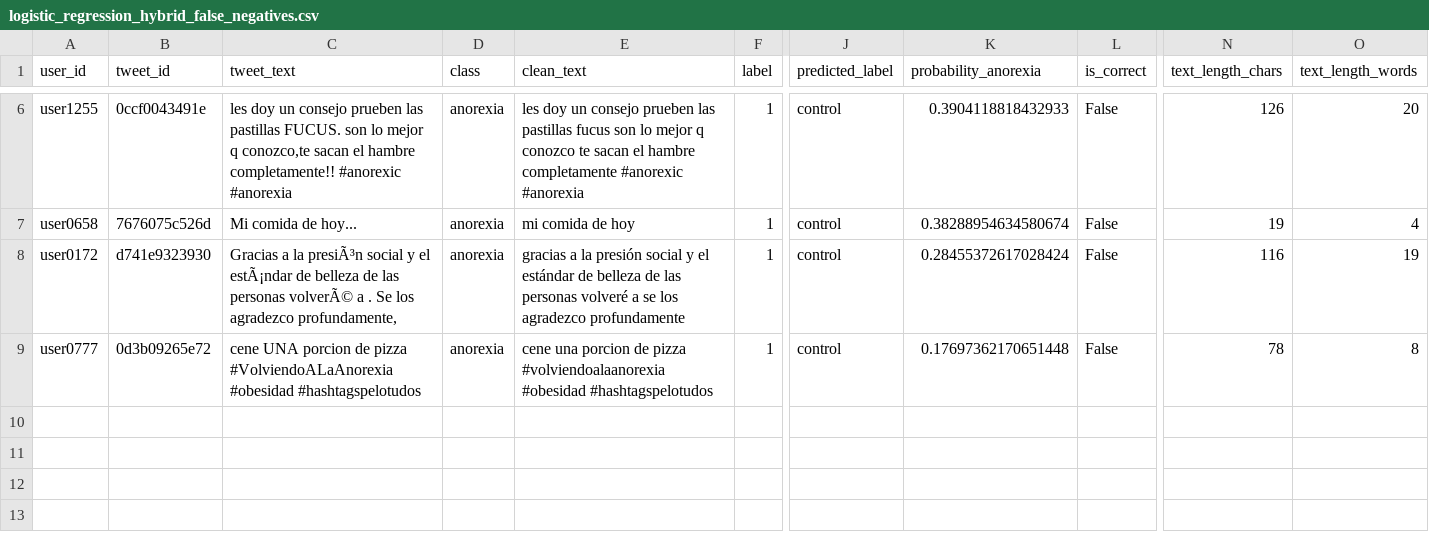
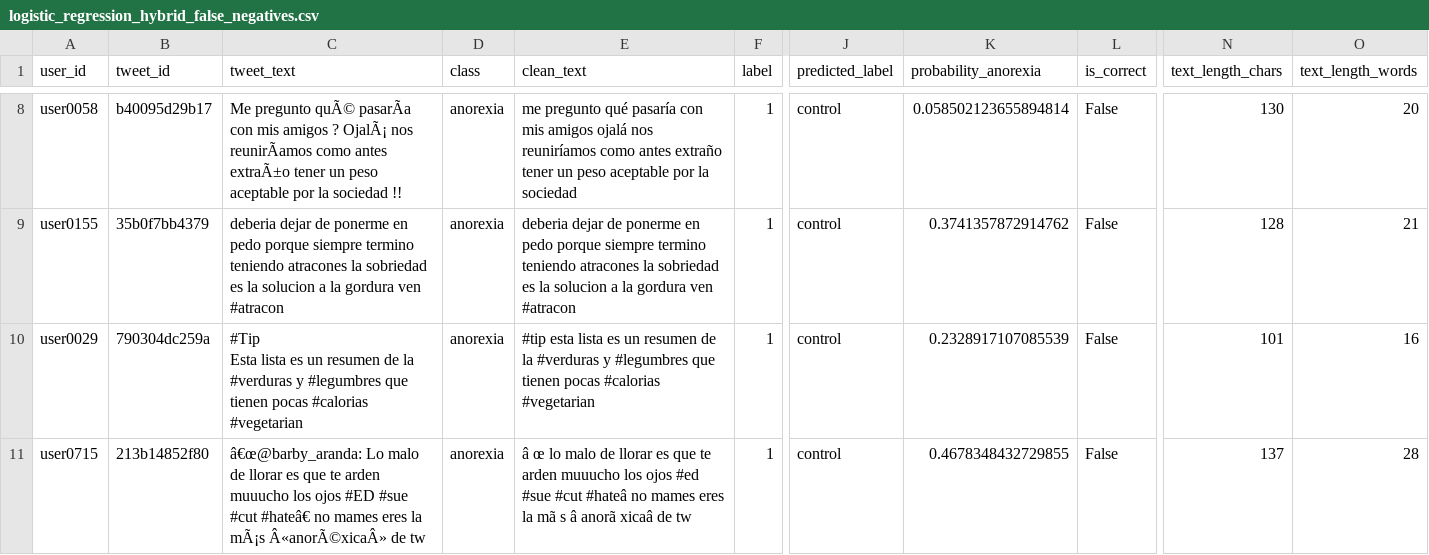
Before and after one commit to a01798681/DeteccionAnorexia, a CSV file: results/logistic_regression_hybrid_false_negatives.csv, drawn as a sheet; only a part is shown, gaps mark what is left out; addresses are those after the commit; ↵ is a line break in a cell; the diff covers the shown part only; the diff names each change by its address in the sheet, - before the commit and + after, or states it on an @@ line.

```diff
--- a/results/logistic_regression_hybrid_false_negatives.csv
+++ b/results/logistic_regression_hybrid_false_negatives.csv
-A8 (user_id): user1255
+A8 (user_id): user0058
-B8 (tweet_id): 0ccf0043491e
+B8 (tweet_id): b40095d29b17
-C8 (tweet_text): les doy un consejo prueben las pastillas FUCUS. son lo mejor q conozco,te sacan el hambre completamente!! #anorexic #anorexia
+C8 (tweet_text): Me pregunto quÃ© pasarÃa con mis amigos ? OjalÃ¡ nos reunirÃamos como antes extraÃ±o tener un peso aceptable por la sociedad !!
-E8 (clean_text): les doy un consejo prueben las pastillas fucus son lo mejor q conozco te sacan el hambre completamente #anorexic #anorexia
+E8 (clean_text): me pregunto qué pasaría con mis amigos ojalá nos reuniríamos como antes extraño tener un peso aceptable por la sociedad
-K8 (probability_anorexia): 0.3904118818432933
+K8 (probability_anorexia): 0.058502123655894814
-N8 (text_length_chars): 126
+N8 (text_length_chars): 130
-A9 (user_id): user0658
+A9 (user_id): user0155
-B9 (tweet_id): 7676075c526d
+B9 (tweet_id): 35b0f7bb4379
-C9 (tweet_text): Mi comida de hoy...
+C9 (tweet_text): deberia dejar de ponerme en pedo porque siempre termino teniendo atracones la sobriedad es la solucion a la gordura ven #atracon
-E9 (clean_text): mi comida de hoy
+E9 (clean_text): deberia dejar de ponerme en pedo porque siempre termino teniendo atracones la sobriedad es la solucion a la gordura ven #atracon
-K9 (probability_anorexia): 0.38288954634580674
+K9 (probability_anorexia): 0.3741357872914762
-N9 (text_length_chars): 19
+N9 (text_length_chars): 128
-O9 (text_length_words): 4
+O9 (text_length_words): 21
-A10 (user_id): user0172
+A10 (user_id): user0029
-B10 (tweet_id): d741e9323930
+B10 (tweet_id): 790304dc259a
-C10 (tweet_text): Gracias a la presiÃ³n social y el estÃ¡ndar de belleza de las personas volverÃ© a . Se los agradezco profundamente,
+C10 (tweet_text): #Tip ↵ Esta lista es un resumen de la #verduras y #legumbres que tienen pocas #calorias #vegetarian
-E10 (clean_text): gracias a la presión social y el estándar de belleza de las personas volveré a se los agradezco profundamente
+E10 (clean_text): #tip esta lista es un resumen de la #verduras y #legumbres que tienen pocas #calorias #vegetarian
-K10 (probability_anorexia): 0.28455372617028424
+K10 (probability_anorexia): 0.2328917107085539
-N10 (text_length_chars): 116
+N10 (text_length_chars): 101
-O10 (text_length_words): 19
+O10 (text_length_words): 16
-A11 (user_id): user0777
+A11 (user_id): user0715
-B11 (tweet_id): 0d3b09265e72
+B11 (tweet_id): 213b14852f80
-C11 (tweet_text): cene UNA porcion de pizza ↵ #VolviendoALaAnorexia #obesidad #hashtagspelotudos
+C11 (tweet_text): â€œ@barby_aranda: Lo malo de llorar es que te arden muuucho los ojos #ED #sue #cut #hateâ€ no mames eres la mÃ¡s Â«anorÃ©xicaÂ» de tw
-E11 (clean_text): cene una porcion de pizza #volviendoalaanorexia #obesidad #hashtagspelotudos
+E11 (clean_text): â œ lo malo de llorar es que te arden muuucho los ojos #ed #sue #cut #hateâ no mames eres la mã s â anorã xicaâ de tw
-K11 (probability_anorexia): 0.17697362170651448
+K11 (probability_anorexia): 0.4678348432729855
-N11 (text_length_chars): 78
+N11 (text_length_chars): 137
-O11 (text_length_words): 8
+O11 (text_length_words): 28
```
Also changed, not shown: 2 added rows and 28 edited cells elsewhere in this file, results/linear_svm_validation_predictions.csv, results/logistic_regression_hybrid_validation_predictions.csv, 25 other files.
